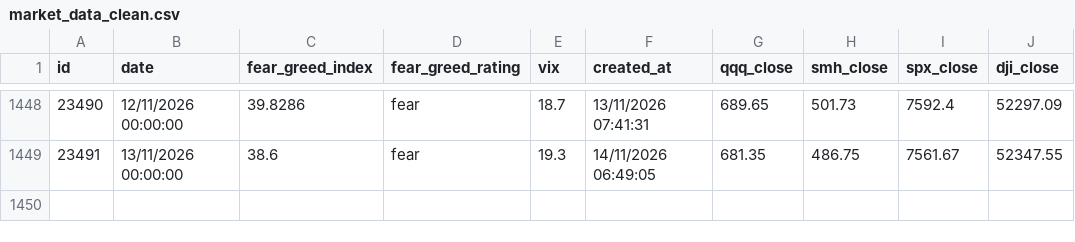
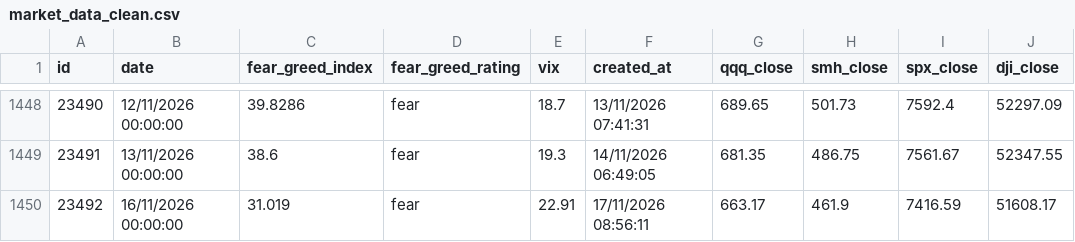
Before and after one commit to Yiting0210/panic-index-dashboard, a CSV file: data/market_data_clean.csv, drawn as a sheet; only a part is shown, gaps mark what is left out; the diff names each change by its address in the sheet, - before the commit and + after, or states it on an @@ line.

```diff
--- a/data/market_data_clean.csv
+++ b/data/market_data_clean.csv
+row 1450: 23492 | 16/11/2026 00:00:00 | 31.019 | fear | 22.91 | 17/11/2026 08:56:11 | 663.17 | 461.9 | 7416.59 | 51608.17
```
